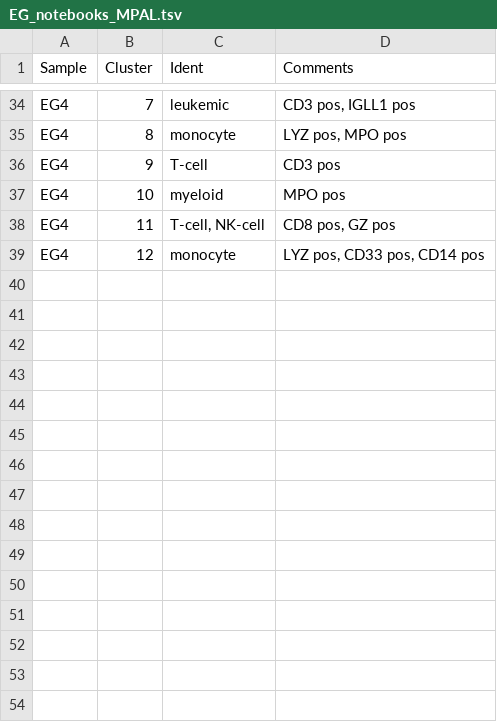
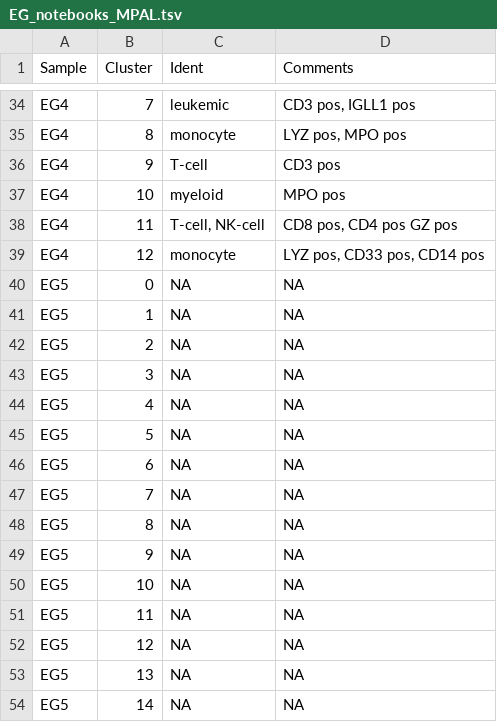
Before and after one commit to citrinehibiscus94/EG_notebooks, a TSV file: EG_notebooks_MPAL.tsv, drawn as a sheet; only a part is shown, gaps mark what is left out.

Commit message:
Update EG_notebooks_MPAL.tsv

```diff
--- a/EG_notebooks_MPAL.tsv
+++ b/EG_notebooks_MPAL.tsv
@@ -37,3 +37,18 @@ EG4	9	T-cell	CD3 pos
 EG4	10	myeloid	MPO pos
-EG4	11	T-cell, NK-cell	CD8 pos, GZ pos
+EG4	11	T-cell, NK-cell	CD8 pos, CD4 pos GZ pos
 EG4	12	monocyte	LYZ pos, CD33 pos, CD14 pos
+EG5	0	NA	NA
+EG5	1	NA	NA
+EG5	2	NA	NA
+EG5	3	NA	NA
+EG5	4	NA	NA
+EG5	5	NA	NA
+EG5	6	NA	NA
+EG5	7	NA	NA
+EG5	8	NA	NA
+EG5	9	NA	NA
+EG5	10	NA	NA
+EG5	11	NA	NA
+EG5	12	NA	NA
+EG5	13	NA	NA
+EG5	14	NA	NA
```
